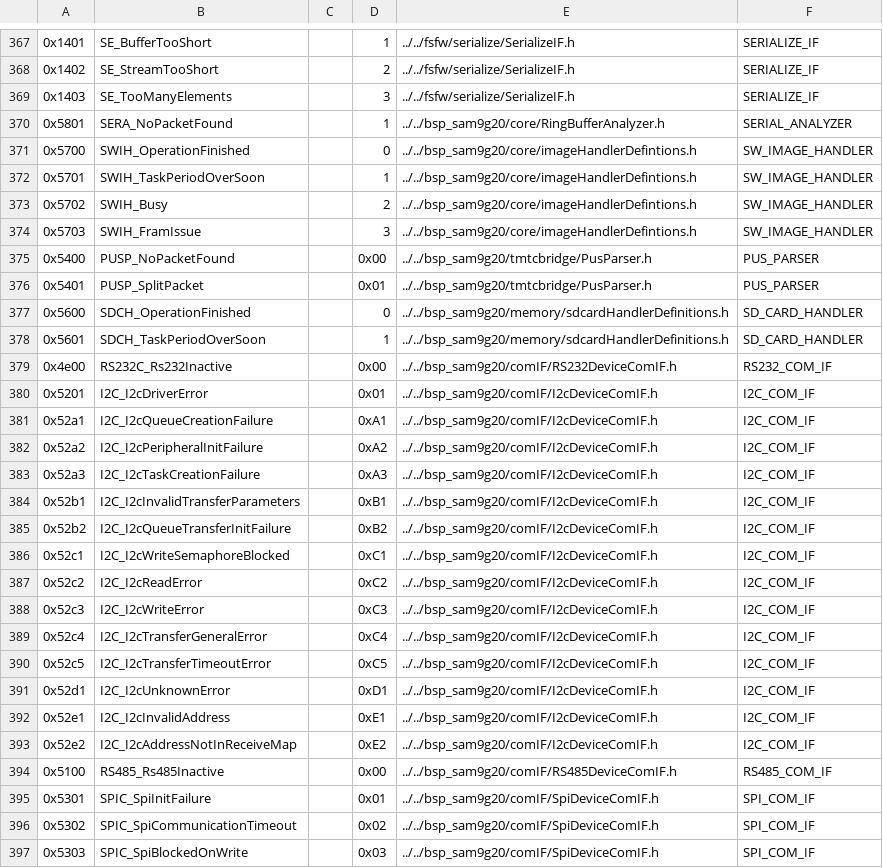
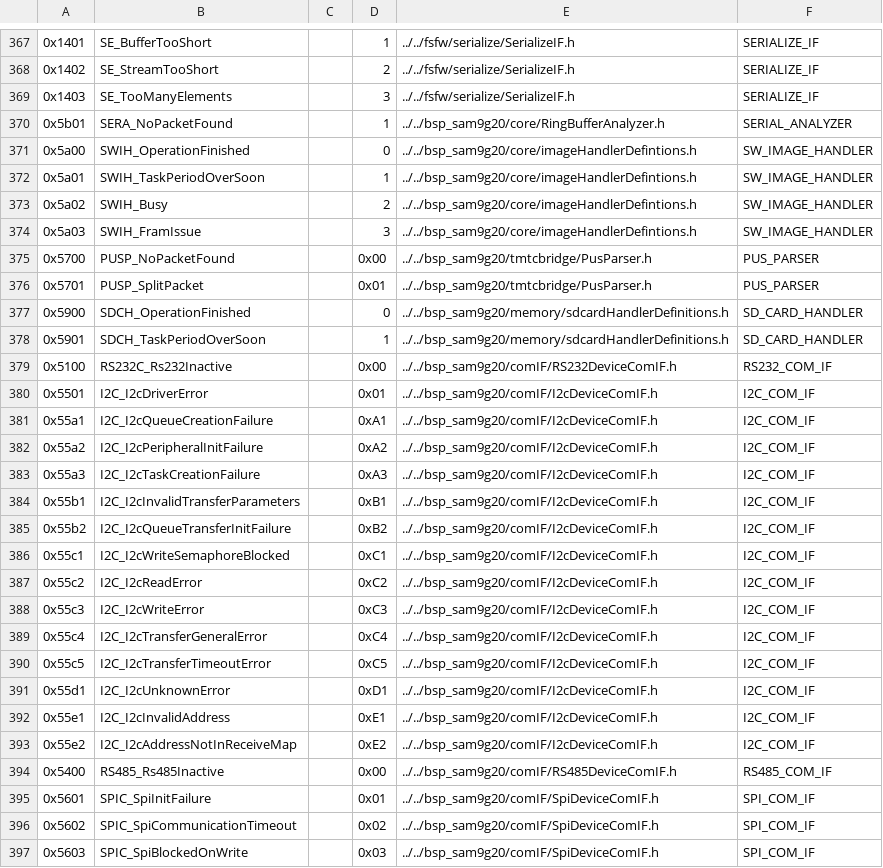
Before and after one commit to levkovigor/freertos-template2, a CSV file: generators/mod_returnvalues.csv, drawn as a sheet; only a part is shown, gaps mark what is left out; the diff covers the shown part only.

Commit message:
submodule updates

```diff
--- a/generators/mod_returnvalues.csv
+++ b/generators/mod_returnvalues.csv
@@ -369,29 +369,29 @@
 0x1403;SE_TooManyElements;;3;../../fsfw/serialize/SerializeIF.h;SERIALIZE_IF
-0x5801;SERA_NoPacketFound;;1;../../bsp_sam9g20/core/RingBufferAnalyzer.h;SERIAL_ANALYZER
-0x5700;SWIH_OperationFinished;;0;../../bsp_sam9g20/core/imageHandlerDefintions.h;SW_IMAGE_HANDLER
-0x5701;SWIH_TaskPeriodOverSoon;;1;../../bsp_sam9g20/core/imageHandlerDefintions.h;SW_IMAGE_HANDLER
-0x5702;SWIH_Busy;;2;../../bsp_sam9g20/core/imageHandlerDefintions.h;SW_IMAGE_HANDLER
-0x5703;SWIH_FramIssue;;3;../../bsp_sam9g20/core/imageHandlerDefintions.h;SW_IMAGE_HANDLER
-0x5400;PUSP_NoPacketFound;;0x00;../../bsp_sam9g20/tmtcbridge/PusParser.h;PUS_PARSER
-0x5401;PUSP_SplitPacket;;0x01;../../bsp_sam9g20/tmtcbridge/PusParser.h;PUS_PARSER
-0x5600;SDCH_OperationFinished;;0;../../bsp_sam9g20/memory/sdcardHandlerDefinitions.h;SD_CARD_HANDLER
-0x5601;SDCH_TaskPeriodOverSoon;;1;../../bsp_sam9g20/memory/sdcardHandlerDefinitions.h;SD_CARD_HANDLER
-0x4e00;RS232C_Rs232Inactive;;0x00;../../bsp_sam9g20/comIF/RS232DeviceComIF.h;RS232_COM_IF
-0x5201;I2C_I2cDriverError;;0x01;../../bsp_sam9g20/comIF/I2cDeviceComIF.h;I2C_COM_IF
-0x52a1;I2C_I2cQueueCreationFailure;;0xA1;../../bsp_sam9g20/comIF/I2cDeviceComIF.h;I2C_COM_IF
-0x52a2;I2C_I2cPeripheralInitFailure;;0xA2;../../bsp_sam9g20/comIF/I2cDeviceComIF.h;I2C_COM_IF
-0x52a3;I2C_I2cTaskCreationFailure;;0xA3;../../bsp_sam9g20/comIF/I2cDeviceComIF.h;I2C_COM_IF
-0x52b1;I2C_I2cInvalidTransferParameters;;0xB1;../../bsp_sam9g20/comIF/I2cDeviceComIF.h;I2C_COM_IF
-0x52b2;I2C_I2cQueueTransferInitFailure;;0xB2;../../bsp_sam9g20/comIF/I2cDeviceComIF.h;I2C_COM_IF
-0x52c1;I2C_I2cWriteSemaphoreBlocked;;0xC1;../../bsp_sam9g20/comIF/I2cDeviceComIF.h;I2C_COM_IF
-0x52c2;I2C_I2cReadError;;0xC2;../../bsp_sam9g20/comIF/I2cDeviceComIF.h;I2C_COM_IF
-0x52c3;I2C_I2cWriteError;;0xC3;../../bsp_sam9g20/comIF/I2cDeviceComIF.h;I2C_COM_IF
-0x52c4;I2C_I2cTransferGeneralError;;0xC4;../../bsp_sam9g20/comIF/I2cDeviceComIF.h;I2C_COM_IF
-0x52c5;I2C_I2cTransferTimeoutError;;0xC5;../../bsp_sam9g20/comIF/I2cDeviceComIF.h;I2C_COM_IF
-0x52d1;I2C_I2cUnknownError;;0xD1;../../bsp_sam9g20/comIF/I2cDeviceComIF.h;I2C_COM_IF
-0x52e1;I2C_I2cInvalidAddress;;0xE1;../../bsp_sam9g20/comIF/I2cDeviceComIF.h;I2C_COM_IF
-0x52e2;I2C_I2cAddressNotInReceiveMap;;0xE2;../../bsp_sam9g20/comIF/I2cDeviceComIF.h;I2C_COM_IF
-0x5100;RS485_Rs485Inactive;;0x00;../../bsp_sam9g20/comIF/RS485DeviceComIF.h;RS485_COM_IF
-0x5301;SPIC_SpiInitFailure;;0x01;../../bsp_sam9g20/comIF/SpiDeviceComIF.h;SPI_COM_IF
-0x5302;SPIC_SpiCommunicationTimeout;;0x02;../../bsp_sam9g20/comIF/SpiDeviceComIF.h;SPI_COM_IF
-0x5303;SPIC_SpiBlockedOnWrite;;0x03;../../bsp_sam9g20/comIF/SpiDeviceComIF.h;SPI_COM_IF
+0x5b01;SERA_NoPacketFound;;1;../../bsp_sam9g20/core/RingBufferAnalyzer.h;SERIAL_ANALYZER
+0x5a00;SWIH_OperationFinished;;0;../../bsp_sam9g20/core/imageHandlerDefintions.h;SW_IMAGE_HANDLER
+0x5a01;SWIH_TaskPeriodOverSoon;;1;../../bsp_sam9g20/core/imageHandlerDefintions.h;SW_IMAGE_HANDLER
+0x5a02;SWIH_Busy;;2;../../bsp_sam9g20/core/imageHandlerDefintions.h;SW_IMAGE_HANDLER
+0x5a03;SWIH_FramIssue;;3;../../bsp_sam9g20/core/imageHandlerDefintions.h;SW_IMAGE_HANDLER
+0x5700;PUSP_NoPacketFound;;0x00;../../bsp_sam9g20/tmtcbridge/PusParser.h;PUS_PARSER
+0x5701;PUSP_SplitPacket;;0x01;../../bsp_sam9g20/tmtcbridge/PusParser.h;PUS_PARSER
+0x5900;SDCH_OperationFinished;;0;../../bsp_sam9g20/memory/sdcardHandlerDefinitions.h;SD_CARD_HANDLER
+0x5901;SDCH_TaskPeriodOverSoon;;1;../../bsp_sam9g20/memory/sdcardHandlerDefinitions.h;SD_CARD_HANDLER
+0x5100;RS232C_Rs232Inactive;;0x00;../../bsp_sam9g20/comIF/RS232DeviceComIF.h;RS232_COM_IF
+0x5501;I2C_I2cDriverError;;0x01;../../bsp_sam9g20/comIF/I2cDeviceComIF.h;I2C_COM_IF
+0x55a1;I2C_I2cQueueCreationFailure;;0xA1;../../bsp_sam9g20/comIF/I2cDeviceComIF.h;I2C_COM_IF
+0x55a2;I2C_I2cPeripheralInitFailure;;0xA2;../../bsp_sam9g20/comIF/I2cDeviceComIF.h;I2C_COM_IF
+0x55a3;I2C_I2cTaskCreationFailure;;0xA3;../../bsp_sam9g20/comIF/I2cDeviceComIF.h;I2C_COM_IF
+0x55b1;I2C_I2cInvalidTransferParameters;;0xB1;../../bsp_sam9g20/comIF/I2cDeviceComIF.h;I2C_COM_IF
+0x55b2;I2C_I2cQueueTransferInitFailure;;0xB2;../../bsp_sam9g20/comIF/I2cDeviceComIF.h;I2C_COM_IF
+0x55c1;I2C_I2cWriteSemaphoreBlocked;;0xC1;../../bsp_sam9g20/comIF/I2cDeviceComIF.h;I2C_COM_IF
+0x55c2;I2C_I2cReadError;;0xC2;../../bsp_sam9g20/comIF/I2cDeviceComIF.h;I2C_COM_IF
+0x55c3;I2C_I2cWriteError;;0xC3;../../bsp_sam9g20/comIF/I2cDeviceComIF.h;I2C_COM_IF
+0x55c4;I2C_I2cTransferGeneralError;;0xC4;../../bsp_sam9g20/comIF/I2cDeviceComIF.h;I2C_COM_IF
+0x55c5;I2C_I2cTransferTimeoutError;;0xC5;../../bsp_sam9g20/comIF/I2cDeviceComIF.h;I2C_COM_IF
+0x55d1;I2C_I2cUnknownError;;0xD1;../../bsp_sam9g20/comIF/I2cDeviceComIF.h;I2C_COM_IF
+0x55e1;I2C_I2cInvalidAddress;;0xE1;../../bsp_sam9g20/comIF/I2cDeviceComIF.h;I2C_COM_IF
+0x55e2;I2C_I2cAddressNotInReceiveMap;;0xE2;../../bsp_sam9g20/comIF/I2cDeviceComIF.h;I2C_COM_IF
+0x5400;RS485_Rs485Inactive;;0x00;../../bsp_sam9g20/comIF/RS485DeviceComIF.h;RS485_COM_IF
+0x5601;SPIC_SpiInitFailure;;0x01;../../bsp_sam9g20/comIF/SpiDeviceComIF.h;SPI_COM_IF
+0x5602;SPIC_SpiCommunicationTimeout;;0x02;../../bsp_sam9g20/comIF/SpiDeviceComIF.h;SPI_COM_IF
+0x5603;SPIC_SpiBlockedOnWrite;;0x03;../../bsp_sam9g20/comIF/SpiDeviceComIF.h;SPI_COM_IF
```
Also changed, not shown: 5 edited cells elsewhere in this file.
